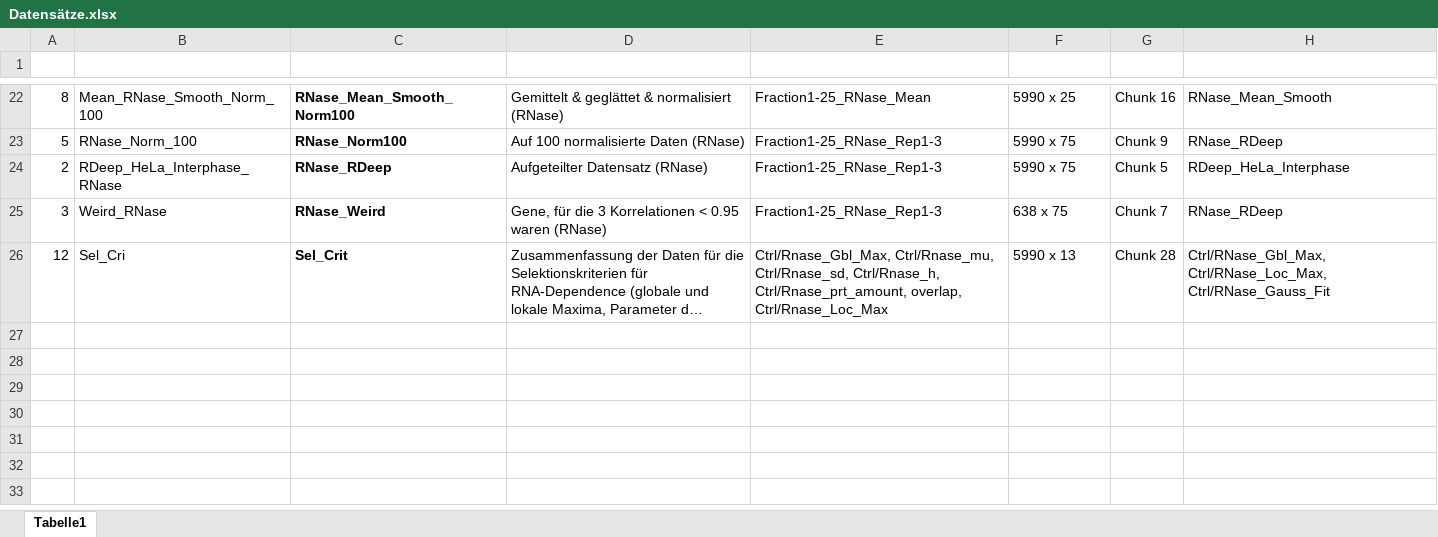
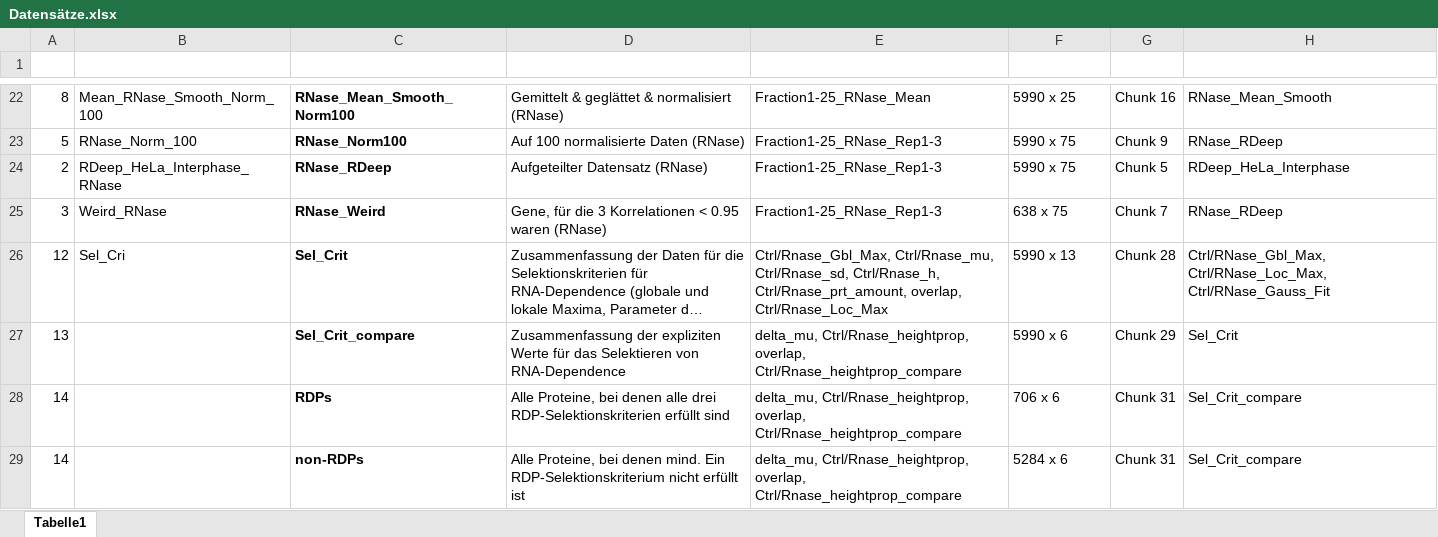
Before and after one commit to datascience-mobi-2023/topic03_team03, an Excel workbook: Datensätze.xlsx, sheet Tabelle1, drawn as a sheet; only a part is shown, gaps mark what is left out; long unchanged cells end in …; values as stored, in another font and other column widths than the file's, no borders; table styles not drawn; the diff names each change by its address in the sheet, - before the commit and + after, or states it on an @@ line.

```diff
--- a/Datensätze.xlsx (sheet Tabelle1)
+++ b/Datensätze.xlsx (sheet Tabelle1)
+row 27: 13 |  | Sel_Crit_compare | Zusammenfassung der expliziten Werte für das Selektieren von RNA-Dependence | delta_mu, Ctrl/Rnase_heightprop, overlap, Ctrl/Rnase_heightprop_compare | 5990 x 6 | Chunk 29 | Sel_Crit
+row 28: 14 |  | RDPs | Alle Proteine, bei denen alle drei RDP-Selektionskriterien erfüllt sind | delta_mu, Ctrl/Rnase_heightprop, overlap, Ctrl/Rnase_heightprop_compare | 706 x 6 | Chunk 31 | Sel_Crit_compare
+row 29: 14 |  | non-RDPs | Alle Proteine, bei denen mind. Ein RDP-Selektionskriterium nicht erfüllt ist | delta_mu, Ctrl/Rnase_heightprop, overlap, Ctrl/Rnase_heightprop_compare | 5284 x 6 | Chunk 31 | Sel_Crit_compare
```
Also changed, not shown: 2 other files.
